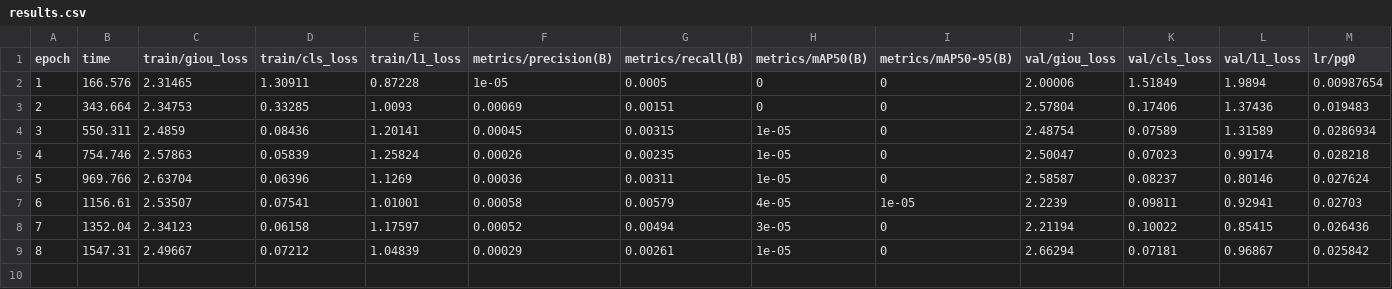
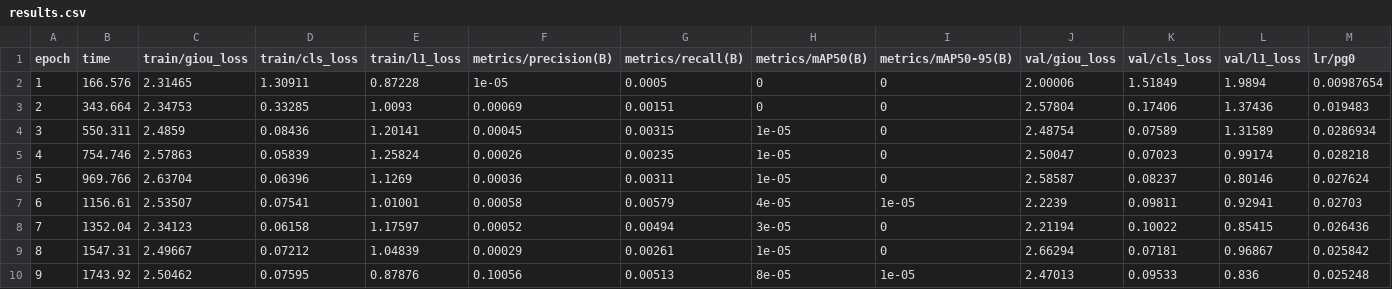
Before and after one commit to kkc236/uav-detection-baselines, a CSV file: results/screen-seed0-lprg-lpr-g-v2/results.csv, drawn as a sheet; only a part is shown; rows hold the shown columns only; the diff names each change by its address in the sheet, - before the commit and + after, or states it on an @@ line.

Commit message:
Update protected training epoch 9

```diff
--- a/results/screen-seed0-lprg-lpr-g-v2/results.csv
+++ b/results/screen-seed0-lprg-lpr-g-v2/results.csv
+row 10: 9 | 1743.92 | 2.50462 | 0.07595 | 0.87876 | 0.10056 | 0.00513 | 8e-05 | 1e-05 | 2.47013 | 0.09533 | 0.836 | 0.025248
```
Also changed, not shown: 3 other files.
